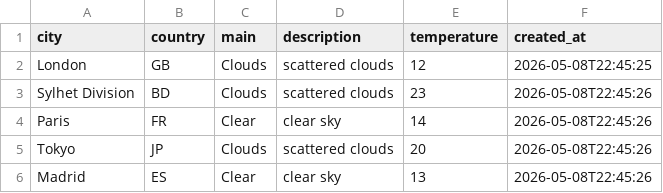
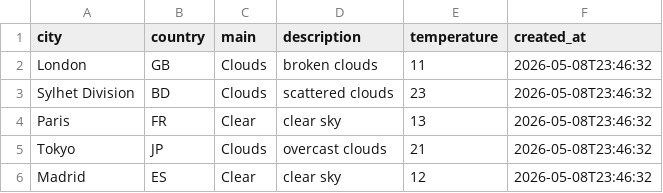
Before and after one commit to amzzz930/amin_repository, a CSV file: weather_data.csv, drawn as a sheet.

```diff
--- a/weather_data.csv
+++ b/weather_data.csv
@@ -1,6 +1,6 @@
 city,country,main,description,temperature,created_at
-London,GB,Clouds,scattered clouds,12,2026-05-08T22:45:25
-Sylhet Division,BD,Clouds,scattered clouds,23,2026-05-08T22:45:26
-Paris,FR,Clear,clear sky,14,2026-05-08T22:45:26
-Tokyo,JP,Clouds,scattered clouds,20,2026-05-08T22:45:26
-Madrid,ES,Clear,clear sky,13,2026-05-08T22:45:26
+London,GB,Clouds,broken clouds,11,2026-05-08T23:46:32
+Sylhet Division,BD,Clouds,scattered clouds,23,2026-05-08T23:46:32
+Paris,FR,Clear,clear sky,13,2026-05-08T23:46:32
+Tokyo,JP,Clouds,overcast clouds,21,2026-05-08T23:46:32
+Madrid,ES,Clear,clear sky,12,2026-05-08T23:46:32
```
